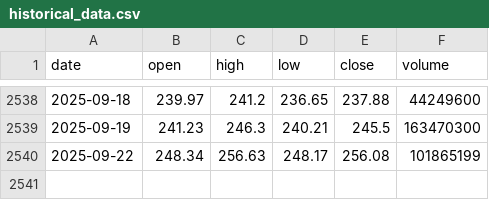
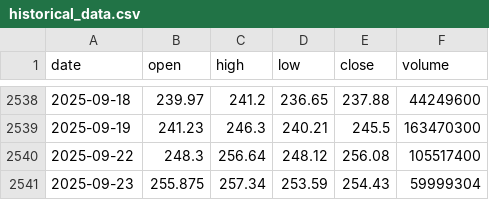
Before and after one commit to LukeGSW/AnalisiCiclica-AAPL, a CSV file: data/AAPL/historical_data.csv, drawn as a sheet; only a part is shown, gaps mark what is left out.

```diff
--- a/data/AAPL/historical_data.csv
+++ b/data/AAPL/historical_data.csv
@@ -2539,2 +2539,3 @@ date,open,high,low,close,volume
 2025-09-19,241.23,246.3,240.21,245.5,163470300
-2025-09-22,248.34,256.63,248.17,256.08,101865199
+2025-09-22,248.3,256.64,248.12,256.08,105517400
+2025-09-23,255.875,257.34,253.59,254.43,59999304
```
Also changed, not shown: data/AAPL/signals.csv, 3 other files.
